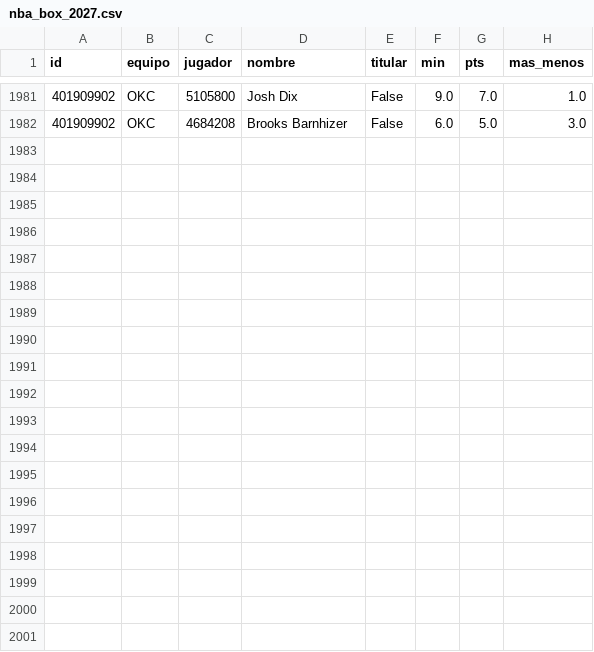
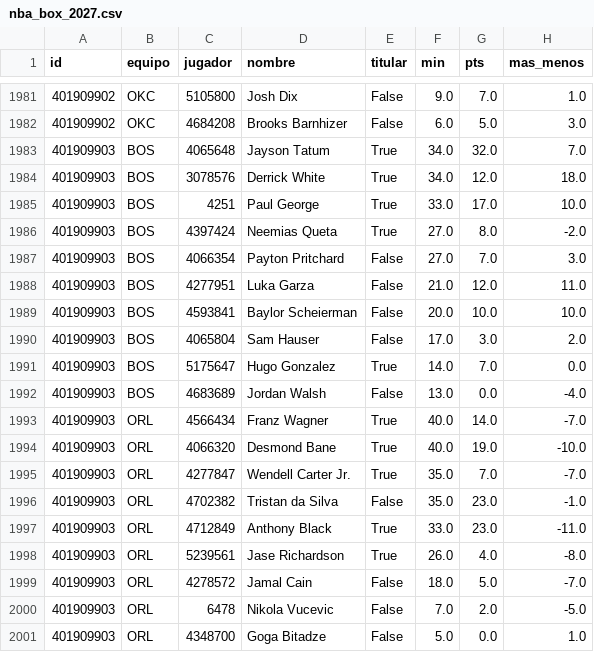
Before and after one commit to robertoaguilar1912-del/laliga-analisis, a CSV file: data/raw/nba_box_2027.csv, drawn as a sheet; only a part is shown, gaps mark what is left out.

```diff
--- a/data/raw/nba_box_2027.csv
+++ b/data/raw/nba_box_2027.csv
@@ -1982 +1982,20 @@ id,equipo,jugador,nombre,titular,min,pts,mas_menos
 401909902,OKC,4684208,Brooks Barnhizer,False,6.0,5.0,3.0
+401909903,BOS,4065648,Jayson Tatum,True,34.0,32.0,7.0
+401909903,BOS,3078576,Derrick White,True,34.0,12.0,18.0
+401909903,BOS,4251,Paul George,True,33.0,17.0,10.0
+401909903,BOS,4397424,Neemias Queta,True,27.0,8.0,-2.0
+401909903,BOS,4066354,Payton Pritchard,False,27.0,7.0,3.0
+401909903,BOS,4277951,Luka Garza,False,21.0,12.0,11.0
+401909903,BOS,4593841,Baylor Scheierman,False,20.0,10.0,10.0
+401909903,BOS,4065804,Sam Hauser,False,17.0,3.0,2.0
+401909903,BOS,5175647,Hugo Gonzalez,True,14.0,7.0,0.0
+401909903,BOS,4683689,Jordan Walsh,False,13.0,0.0,-4.0
+401909903,ORL,4566434,Franz Wagner,True,40.0,14.0,-7.0
+401909903,ORL,4066320,Desmond Bane,True,40.0,19.0,-10.0
+401909903,ORL,4277847,Wendell Carter Jr.,True,35.0,7.0,-7.0
+401909903,ORL,4702382,Tristan da Silva,False,35.0,23.0,-1.0
+401909903,ORL,4712849,Anthony Black,True,33.0,23.0,-11.0
+401909903,ORL,5239561,Jase Richardson,True,26.0,4.0,-8.0
+401909903,ORL,4278572,Jamal Cain,False,18.0,5.0,-7.0
+401909903,ORL,6478,Nikola Vucevic,False,7.0,2.0,-5.0
+401909903,ORL,4348700,Goga Bitadze,False,5.0,0.0,1.0
```
Also changed, not shown: data/raw/nba_juegos.csv, 25 other files.
